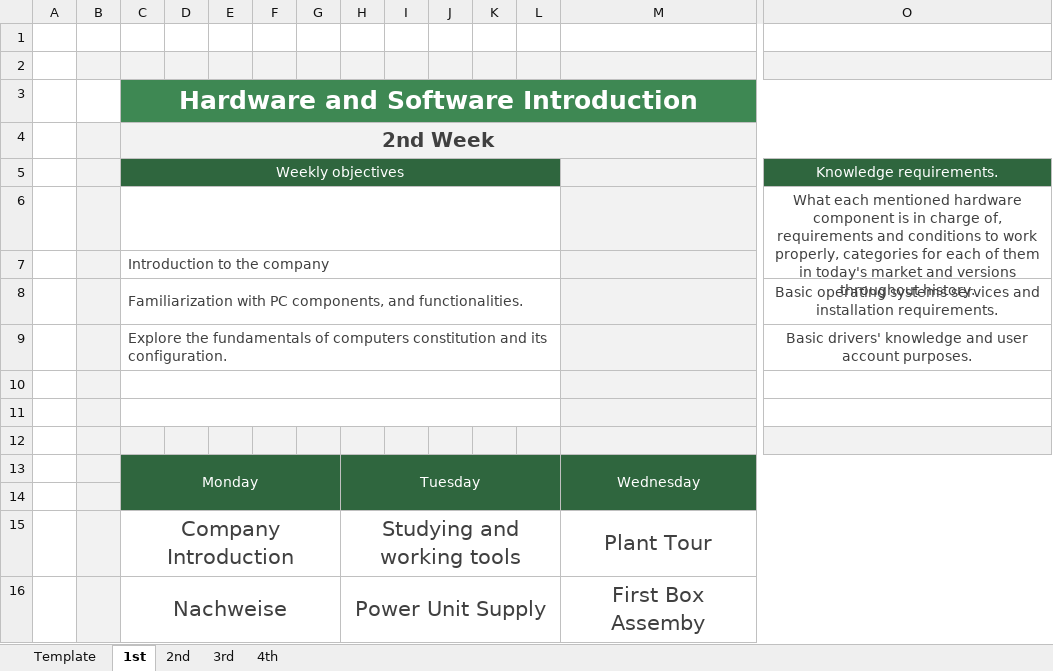
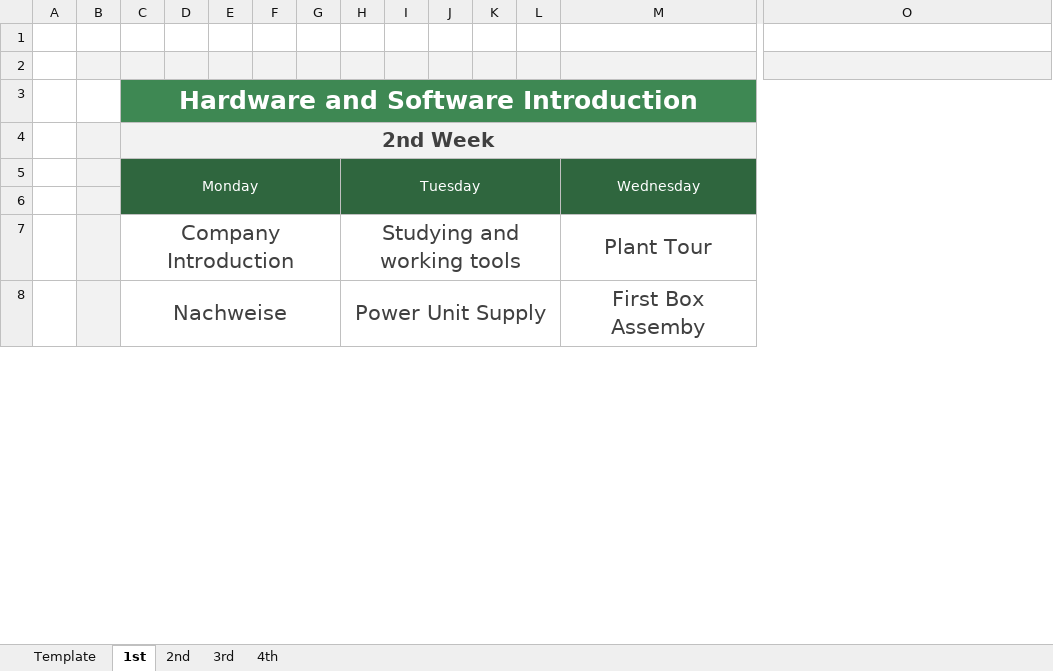
Before and after one commit to TomasPinolini/Fachinformatiker-Ausbildung, an Excel workbook: NachDurchlaufplan/excelFiles/0-Wöchentlicher Terminplan1.xlsx, sheet 1st, drawn as a sheet; only a part is shown, gaps mark what is left out; values as stored, in another font and other column widths than the file's, no borders; charts and pictures and conditional formats not drawn; rows hold the shown columns only; the diff names each change by its address in the sheet, - before the commit and + after, or states it on an @@ line.

```diff
--- a/NachDurchlaufplan/excelFiles/0-Wöchentlicher Terminplan1.xlsx (sheet 1st)
+++ b/NachDurchlaufplan/excelFiles/0-Wöchentlicher Terminplan1.xlsx (sheet 1st)
-row 5:  |  | Weekly objectives |  |  |  |  |  |  |  |  |  |  | Knowledge requirements.
-row 6:  |  |  |  |  |  |  |  |  |  |  |  |  | What each mentioned hardware component is in charge of, requirements and conditions to work properly, categories for each of them in today's market and versions throughout history.
-row 7:  |  | Introduction to the company
-row 8:  |  | Familiarization with PC components, and functionalities. |  |  |  |  |  |  |  |  |  |  | Basic operating systems services and installation requirements.
-row 9:  |  | Explore the fundamentals of computers constitution and its configuration. |  |  |  |  |  |  |  |  |  |  | Basic drivers' knowledge and user account purposes.
-row 10: (empty)
-row 11: (empty)
-row 12: (empty)
```
Also changed, not shown: sheet 3rd, sheet 2nd, charts or pictures.
